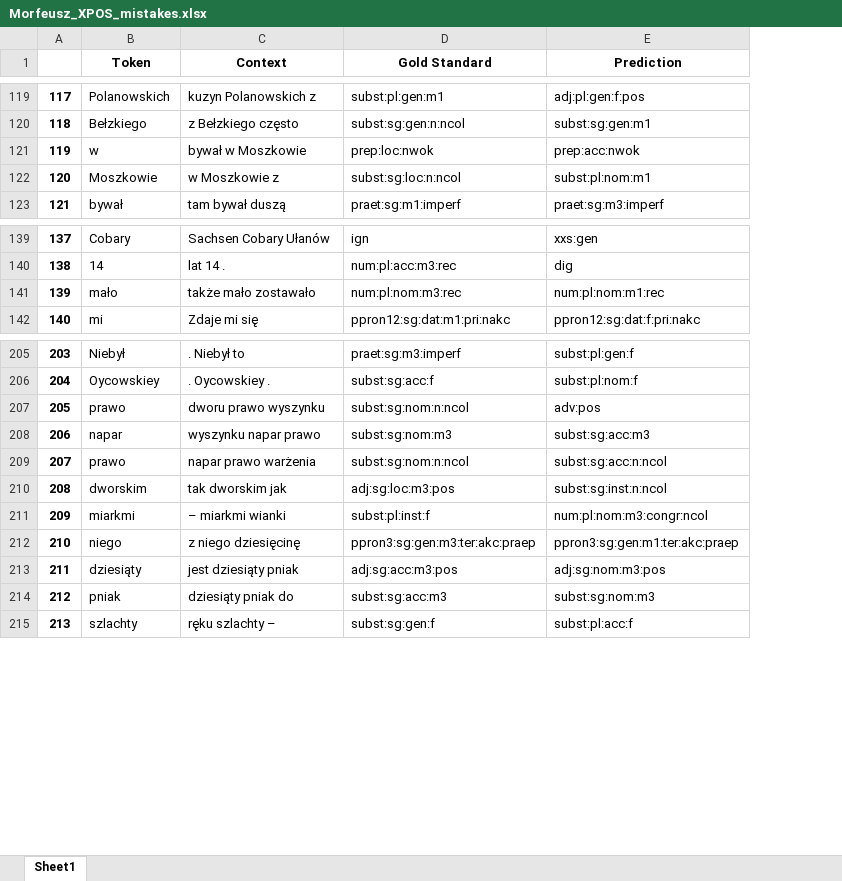
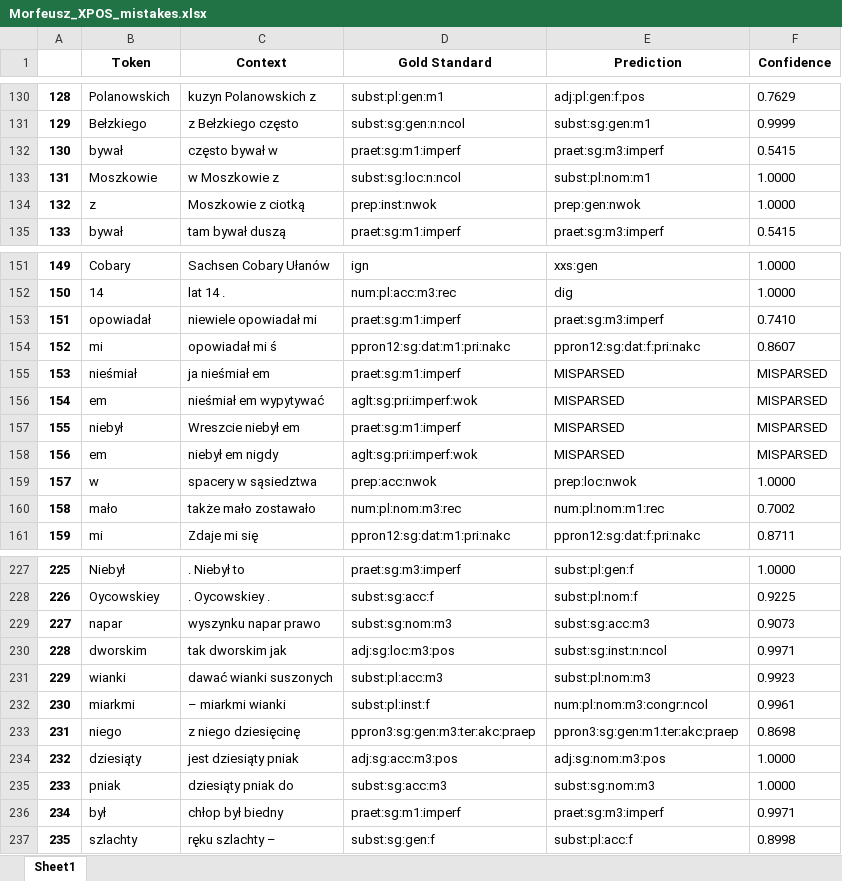
Before and after one commit to Turtilla/swe-ma-thesis, an Excel workbook: data/mistakes/Morfeusz_XPOS_mistakes.xlsx, sheet Sheet1, drawn as a sheet; only a part is shown, gaps mark what is left out; values as stored, in another font and other column widths than the file's, no borders; removed rows and columns are numbered as before the commit, all else as after; the diff covers the shown part only; the diff names each change by its address in the sheet, - before the commit and + after, or states it on an @@ line.

```diff
--- a/data/mistakes/Morfeusz_XPOS_mistakes.xlsx (sheet Sheet1)
+++ b/data/mistakes/Morfeusz_XPOS_mistakes.xlsx (sheet Sheet1)
+column F (Confidence), rows 130-131: 0.7629 | 0.9999; row 133: 1.0000; row 135: 0.5415; rows 151-152: 1.0000 | 1.0000; rows 160-161: 0.7002 | 0.8711; rows 227-230: 1.0000 | 0.9225 | 0.9073 | 0.9971; rows 232-235: 0.9961 | 0.8698 | 1.0000 | 1.0000; row 237: 0.8998
@@ column A renumbered from row 14 down @@
-row 121: 119 | w | bywał w Moszkowie | prep:loc:nwok | prep:acc:nwok
+row 132: 130 | bywał | często bywał w | praet:sg:m1:imperf | praet:sg:m3:imperf | 0.5415
+row 134: 132 | z | Moszkowie z ciotką | prep:inst:nwok | prep:gen:nwok | 1.0000
+row 153: 151 | opowiadał | niewiele opowiadał mi | praet:sg:m1:imperf | praet:sg:m3:imperf | 0.7410
+row 154: 152 | mi | opowiadał mi ś | ppron12:sg:dat:m1:pri:nakc | ppron12:sg:dat:f:pri:nakc | 0.8607
+row 155: 153 | nieśmiał | ja nieśmiał em | praet:sg:m1:imperf | MISPARSED | MISPARSED
+row 156: 154 | em | nieśmiał em wypytywać | aglt:sg:pri:imperf:wok | MISPARSED | MISPARSED
+row 157: 155 | niebył | Wreszcie niebył em | praet:sg:m1:imperf | MISPARSED | MISPARSED
+row 158: 156 | em | niebył em nigdy | aglt:sg:pri:imperf:wok | MISPARSED | MISPARSED
+row 159: 157 | w | spacery w sąsiedztwa | prep:acc:nwok | prep:loc:nwok | 1.0000
-row 207: 205 | prawo | dworu prawo wyszynku | subst:sg:nom:n:ncol | adv:pos
-row 209: 207 | prawo | napar prawo warżenia | subst:sg:nom:n:ncol | subst:sg:acc:n:ncol
+row 231: 229 | wianki | dawać wianki suszonych | subst:pl:acc:m3 | subst:pl:nom:m3 | 0.9923
+row 236: 234 | był | chłop był biedny | praet:sg:m1:imperf | praet:sg:m3:imperf | 0.9971
```
Also changed, not shown: 26 added rows, 4 removed rows and 2 edited cells elsewhere in this sheet, data/mistakes/Morfeusz_lemma_mistakes.xlsx.
